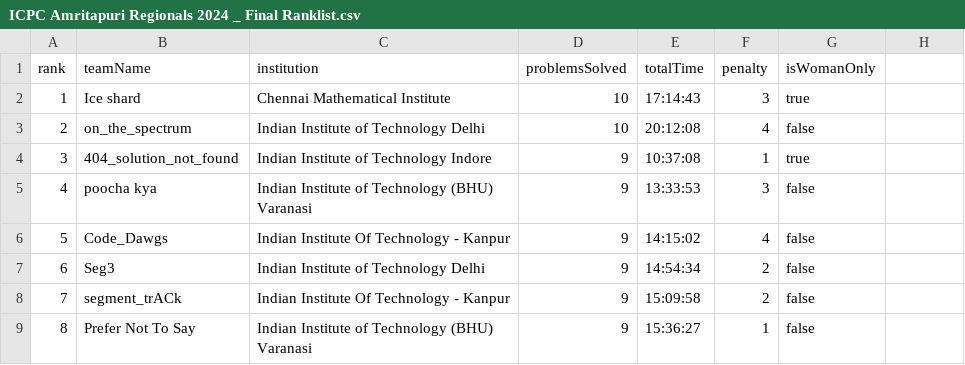
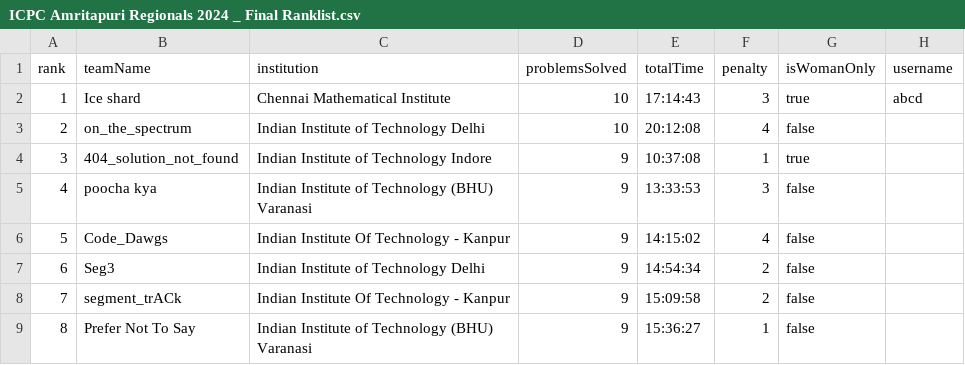
Before and after one commit to ICPC-Amrita/icpc_website, a CSV file: icpc_front/public/data/ICPC Amritapuri Regionals 2024 _ Final Ranklist.csv, drawn as a sheet; only a part is shown; the diff names each change by its address in the sheet, - before the commit and + after, or states it on an @@ line.

Commit message:
feat:update the ranklist

```diff
--- a/icpc_front/public/data/ICPC Amritapuri Regionals 2024 _ Final Ranklist.csv
+++ b/icpc_front/public/data/ICPC Amritapuri Regionals 2024 _ Final Ranklist.csv
-H1: (empty)
+H1: username
-H2 (username): (empty)
+H2 (username): abcd
```
Also changed, not shown: 5 other files.
